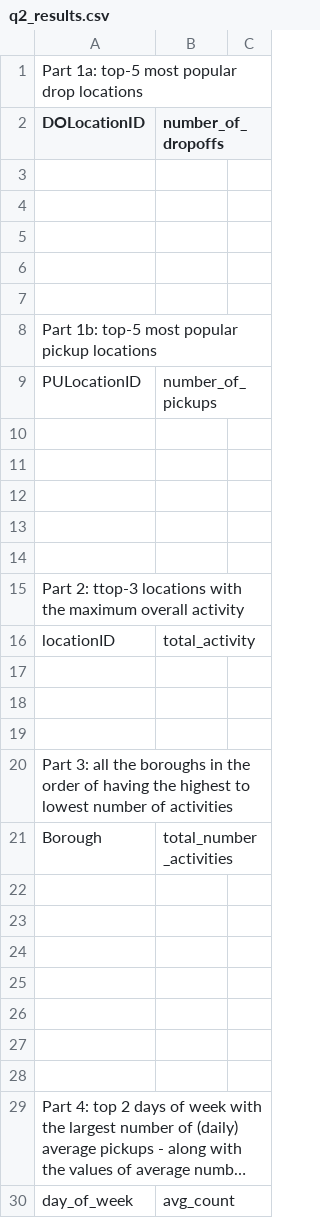
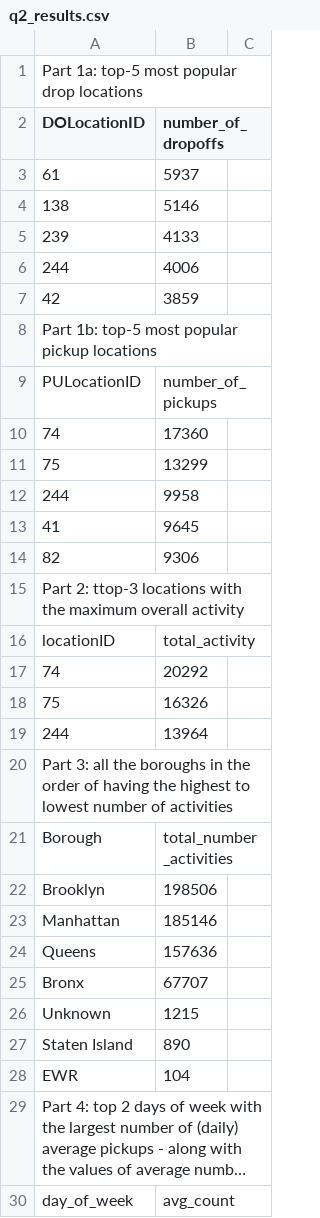
Before and after one commit to pallavahooja/Assignments-CSE6242-Data-and-Visual-Analytics, a CSV file: Assignment 3/hw3-skeleton/Q2/q2_results.csv, drawn as a sheet; only a part is shown; long unchanged cells end in …; the diff covers the shown part only; the diff names each change by its address in the sheet, - before the commit and + after, or states it on an @@ line.

Commit message:
Added Q3 Answers

```diff
--- a/Assignment 3/hw3-skeleton/Q2/q2_results.csv
+++ b/Assignment 3/hw3-skeleton/Q2/q2_results.csv
-row 3: (empty)
+row 3: 61 | 5937
-row 4: (empty)
+row 4: 138 | 5146
-row 5: (empty)
+row 5: 239 | 4133
-row 6: (empty)
+row 6: 244 | 4006
-row 7: (empty)
+row 7: 42 | 3859
-row 10: (empty)
+row 10: 74 | 17360
-row 11: (empty)
+row 11: 75 | 13299
-row 12: (empty)
+row 12: 244 | 9958
-row 13: (empty)
+row 13: 41 | 9645
-row 14: (empty)
+row 14: 82 | 9306
-row 17: (empty)
+row 17: 74 | 20292
-row 18: (empty)
+row 18: 75 | 16326
-row 19: (empty)
+row 19: 244 | 13964
-row 22: (empty)
+row 22: Brooklyn | 198506
-row 23: (empty)
+row 23: Manhattan | 185146
-row 24: (empty)
+row 24: Queens | 157636
-row 25: (empty)
+row 25: Bronx | 67707
-row 26: (empty)
+row 26: Unknown | 1215
-row 27: (empty)
+row 27: Staten Island | 890
-row 28: (empty)
+row 28: EWR | 104
```
Also changed, not shown: 58 edited cells elsewhere in this file.
